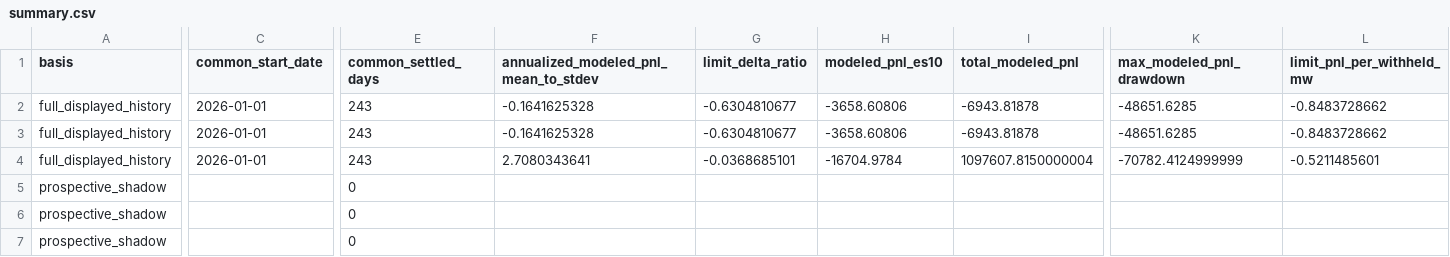
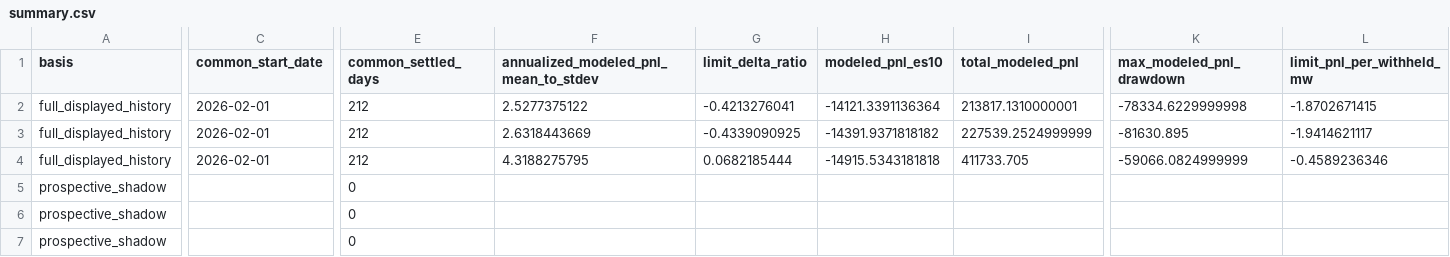
Before and after one commit to jameskim247/ptp-track-record, a CSV file: data/comparison/summary.csv, drawn as a sheet; only a part is shown, gaps mark what is left out; the diff covers the shown part only; the diff names each change by its address in the sheet, - before the commit and + after, or states it on an @@ line.

```diff
--- a/data/comparison/summary.csv
+++ b/data/comparison/summary.csv
-C2:C4 (common_start_date): 2026-01-01
+C2:C4 (common_start_date): 2026-02-01
-E2:E4 (common_settled_days): 243
+E2:E4 (common_settled_days): 212
-F2: -0.1641625328
+F2: 2.5277375122
-G2 (limit_delta_ratio): -0.6304810677
+G2 (limit_delta_ratio): -0.4213276041
-H2 (modeled_pnl_es10): -3658.60806
+H2 (modeled_pnl_es10): -14121.3391136364
-I2 (total_modeled_pnl): -6943.81878
+I2 (total_modeled_pnl): 213817.1310000001
-K2 (max_modeled_pnl_drawdown): -48651.6285
+K2 (max_modeled_pnl_drawdown): -78334.6229999998
-L2 (limit_pnl_per_withheld_mw): -0.8483728662
+L2 (limit_pnl_per_withheld_mw): -1.8702671415
-F3: -0.1641625328
+F3: 2.6318443669
-G3 (limit_delta_ratio): -0.6304810677
+G3 (limit_delta_ratio): -0.4339090925
-H3 (modeled_pnl_es10): -3658.60806
+H3 (modeled_pnl_es10): -14391.9371818182
-I3 (total_modeled_pnl): -6943.81878
+I3 (total_modeled_pnl): 227539.2524999999
-K3 (max_modeled_pnl_drawdown): -48651.6285
+K3 (max_modeled_pnl_drawdown): -81630.895
-L3 (limit_pnl_per_withheld_mw): -0.8483728662
+L3 (limit_pnl_per_withheld_mw): -1.9414621117
-F4: 2.7080343641
+F4: 4.3188275795
-G4 (limit_delta_ratio): -0.0368685101
+G4 (limit_delta_ratio): 0.0682185444
-H4 (modeled_pnl_es10): -16704.9784
+H4 (modeled_pnl_es10): -14915.5343181818
-I4 (total_modeled_pnl): 1097607.8150000004
+I4 (total_modeled_pnl): 411733.705
-K4 (max_modeled_pnl_drawdown): -70782.4124999999
+K4 (max_modeled_pnl_drawdown): -59066.0824999999
-L4 (limit_pnl_per_withheld_mw): -0.5211485601
+L4 (limit_pnl_per_withheld_mw): -0.4589236346
```
Also changed, not shown: 8 edited cells elsewhere in this file, data/series-01/daily.csv, data/series-01/monthly.csv, 10 other files.
